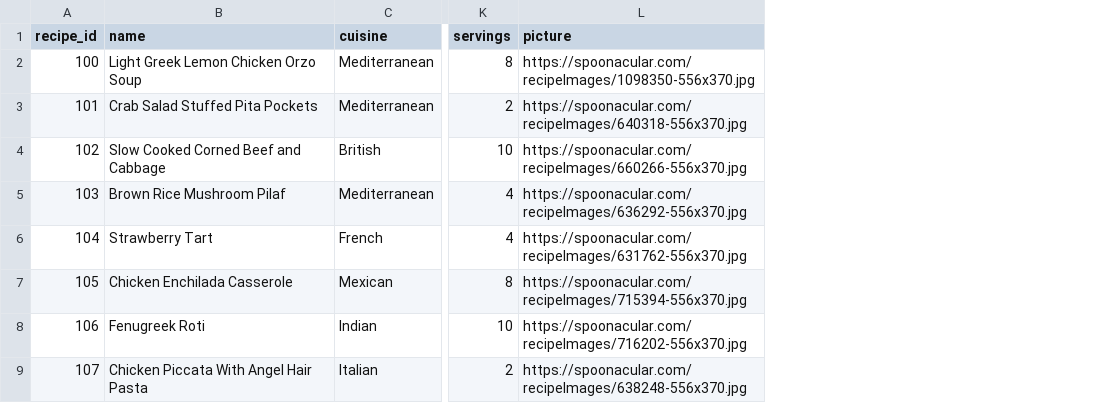
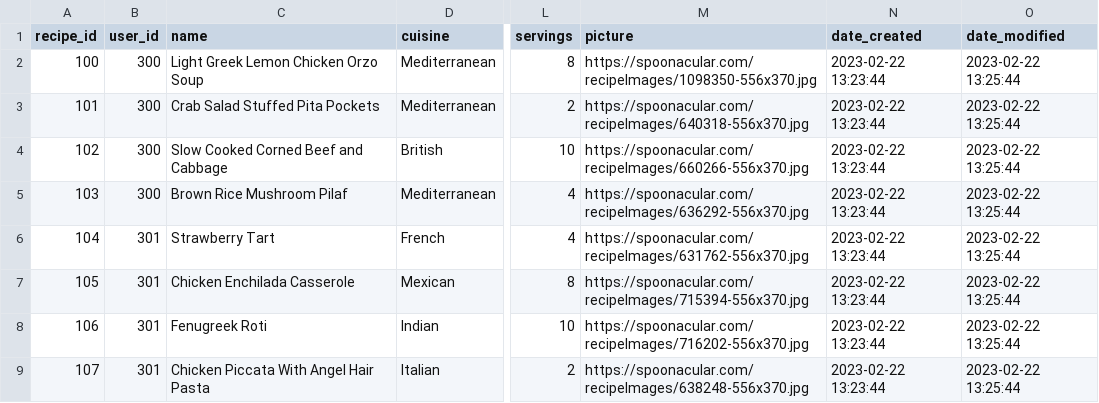
Before and after one commit to dhirpatel133/EasyBytes-RecipeDatabase, a CSV file: db/sample-data/recipes-sample.csv, drawn as a sheet; only a part is shown, gaps mark what is left out; the diff names each change by its address in the sheet, - before the commit and + after, or states it on an @@ line.

Commit message:
updated table descriptions and backend routes

```diff
--- a/db/sample-data/recipes-sample.csv
+++ b/db/sample-data/recipes-sample.csv
+column B (user_id), rows 2-9: 300 | 300 | 300 | 300 | 301 | 301 | 301 | 301
+column N (date_created), rows 2-9: all 2023-02-22 13:23:44
+column O (date_modified), rows 2-9: all 2023-02-22 13:25:44
```
Also changed, not shown: db/sample-data/comment-sample.csv, db/sample-data/favourite-sample.csv, 9 other files.
